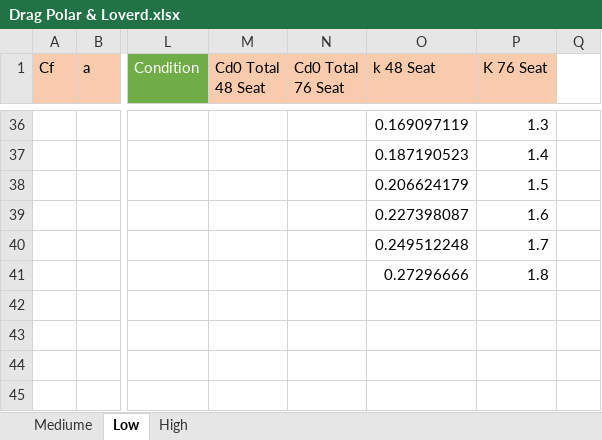
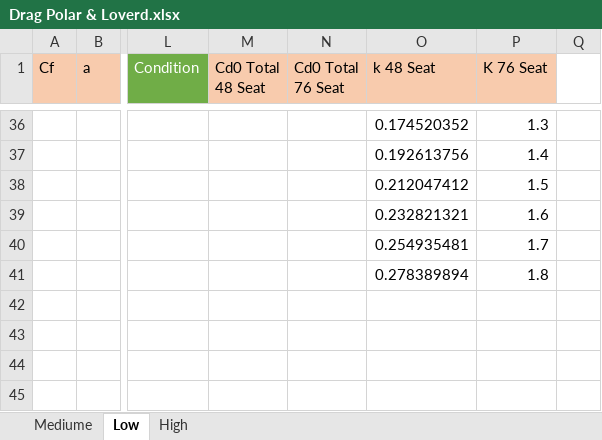
Before and after one commit to alibaniasad1999/Airplane-Design-II, an Excel workbook: Matching Diagram/Drag Polar & Loverd.xlsx, sheet Low, drawn as a sheet; only a part is shown, gaps mark what is left out; values as stored, in another font and other column widths than the file's, no borders; charts and pictures not drawn; the diff covers the shown part only; the diff names each change by its address in the sheet, - before the commit and + after, or states it on an @@ line.

```diff
--- a/Matching Diagram/Drag Polar & Loverd.xlsx (sheet Low)
+++ b/Matching Diagram/Drag Polar & Loverd.xlsx (sheet Low)
-O36 (k 48 Seat): 0.169097119
+O36 (k 48 Seat): 0.174520352
-O37 (k 48 Seat): 0.187190523
+O37 (k 48 Seat): 0.192613756
-O38 (k 48 Seat): 0.206624179
+O38 (k 48 Seat): 0.212047412
-O39 (k 48 Seat): 0.227398087
+O39 (k 48 Seat): 0.232821321
-O40 (k 48 Seat): 0.249512248
+O40 (k 48 Seat): 0.254935481
-O41 (k 48 Seat): 0.27296666
+O41 (k 48 Seat): 0.278389894
```
Also changed, not shown: 27 added rows, 27 removed rows and 96 edited cells elsewhere in this sheet, sheet Mediume, sheet High, charts or pictures.
